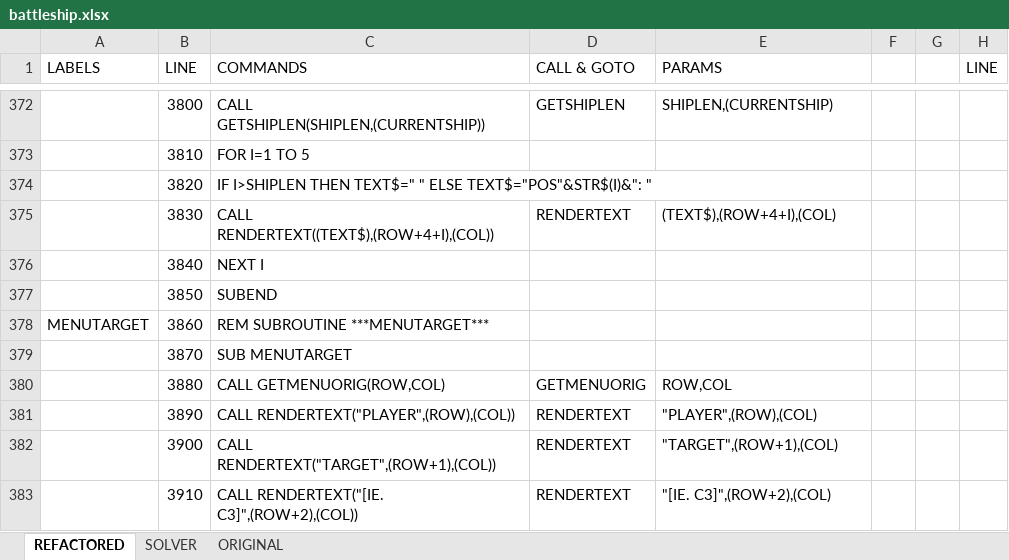
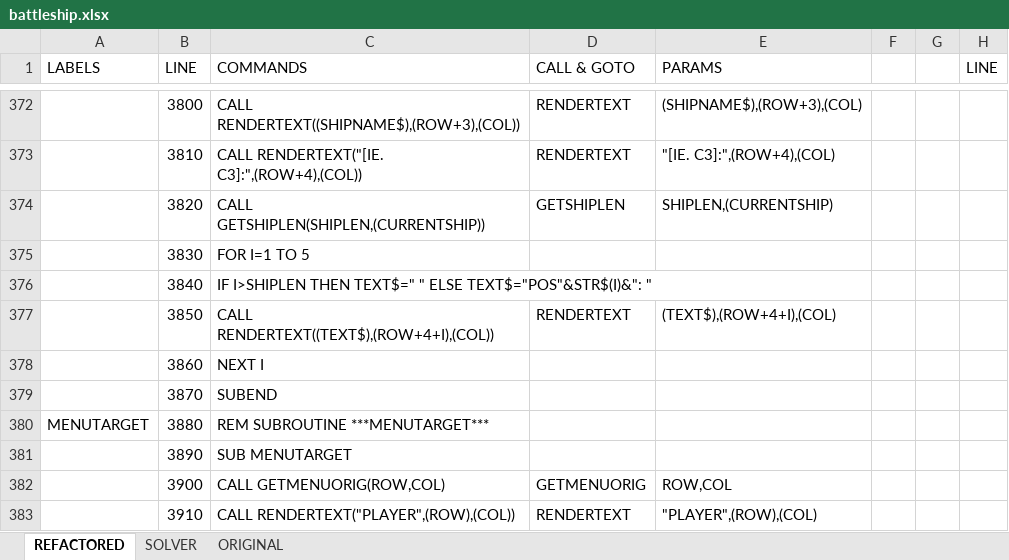
Before and after one commit to seanwo/ti994a, an Excel workbook: battleship.xlsx, sheet REFACTORED, drawn as a sheet; only a part is shown, gaps mark what is left out; values as stored, in another font and other column widths than the file's, no cell formats; the diff covers the shown part only; the diff names each change by its address in the sheet, - before the commit and + after, or states it on an @@ line.

```diff
--- a/battleship.xlsx (sheet REFACTORED)
+++ b/battleship.xlsx (sheet REFACTORED)
-C372 (COMMANDS): CALL GETSHIPLEN(SHIPLEN,(CURRENTSHIP))
+C372 (COMMANDS): CALL RENDERTEXT((SHIPNAME$),(ROW+3),(COL))
-D372 (CALL & GOTO): GETSHIPLEN
+D372 (CALL & GOTO): RENDERTEXT
-E372 (PARAMS): SHIPLEN,(CURRENTSHIP)
+E372 (PARAMS): (SHIPNAME$),(ROW+3),(COL)
-C373 (COMMANDS): FOR I=1 TO 5
+C373 (COMMANDS): CALL RENDERTEXT("[IE. C3]:",(ROW+4),(COL))
-D373 (CALL & GOTO): (empty)
+D373 (CALL & GOTO): RENDERTEXT
-E373 (PARAMS): (empty)
+E373 (PARAMS): "[IE. C3]:",(ROW+4),(COL)
-C374 (COMMANDS): IF I>SHIPLEN THEN TEXT$=" " ELSE TEXT$="POS"&STR$(I)&": "
+C374 (COMMANDS): CALL GETSHIPLEN(SHIPLEN,(CURRENTSHIP))
-D374 (CALL & GOTO): (empty)
+D374 (CALL & GOTO): GETSHIPLEN
-E374 (PARAMS): (empty)
+E374 (PARAMS): SHIPLEN,(CURRENTSHIP)
-C375 (COMMANDS): CALL RENDERTEXT((TEXT$),(ROW+4+I),(COL))
+C375 (COMMANDS): FOR I=1 TO 5
-D375 (CALL & GOTO): RENDERTEXT
+D375 (CALL & GOTO): (empty)
-E375 (PARAMS): (TEXT$),(ROW+4+I),(COL)
+E375 (PARAMS): (empty)
-C376 (COMMANDS): NEXT I
+C376 (COMMANDS): IF I>SHIPLEN THEN TEXT$=" " ELSE TEXT$="POS"&STR$(I)&": "
-C377 (COMMANDS): SUBEND
+C377 (COMMANDS): CALL RENDERTEXT((TEXT$),(ROW+4+I),(COL))
-D377 (CALL & GOTO): (empty)
+D377 (CALL & GOTO): RENDERTEXT
-E377 (PARAMS): (empty)
+E377 (PARAMS): (TEXT$),(ROW+4+I),(COL)
-A378 (LABELS): MENUTARGET
+A378 (LABELS): (empty)
-C378 (COMMANDS): REM SUBROUTINE ***MENUTARGET***
+C378 (COMMANDS): NEXT I
-C379 (COMMANDS): SUB MENUTARGET
+C379 (COMMANDS): SUBEND
-A380 (LABELS): (empty)
+A380 (LABELS): MENUTARGET
-C380 (COMMANDS): CALL GETMENUORIG(ROW,COL)
+C380 (COMMANDS): REM SUBROUTINE ***MENUTARGET***
-D380 (CALL & GOTO): GETMENUORIG
+D380 (CALL & GOTO): (empty)
-E380 (PARAMS): ROW,COL
+E380 (PARAMS): (empty)
-C381 (COMMANDS): CALL RENDERTEXT("PLAYER",(ROW),(COL))
+C381 (COMMANDS): SUB MENUTARGET
-D381 (CALL & GOTO): RENDERTEXT
+D381 (CALL & GOTO): (empty)
-E381 (PARAMS): "PLAYER",(ROW),(COL)
+E381 (PARAMS): (empty)
-C382 (COMMANDS): CALL RENDERTEXT("TARGET",(ROW+1),(COL))
+C382 (COMMANDS): CALL GETMENUORIG(ROW,COL)
-D382 (CALL & GOTO): RENDERTEXT
+D382 (CALL & GOTO): GETMENUORIG
-E382 (PARAMS): "TARGET",(ROW+1),(COL)
+E382 (PARAMS): ROW,COL
-C383 (COMMANDS): CALL RENDERTEXT("[IE. C3]",(ROW+2),(COL))
+C383 (COMMANDS): CALL RENDERTEXT("PLAYER",(ROW),(COL))
-E383 (PARAMS): "[IE. C3]",(ROW+2),(COL)
+E383 (PARAMS): "PLAYER",(ROW),(COL)
```
Also changed, not shown: 8 added rows and 635 edited cells elsewhere in this sheet, sheet SOLVER, cell formats, formulas that keep their value, 1 other file.
